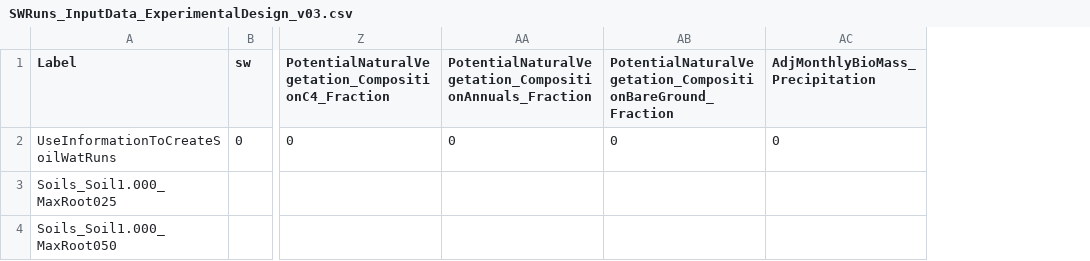
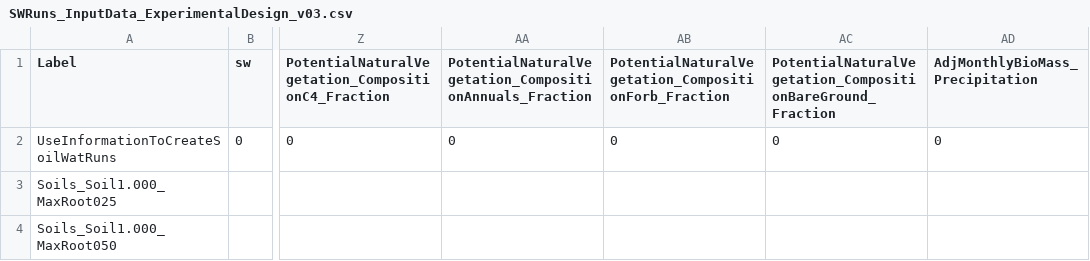
Before and after one commit to DrylandEcology/rSFSW2, a CSV file: 1_Data_SWInput/SWRuns_InputData_ExperimentalDesign_v03.csv, drawn as a sheet; only a part is shown, gaps mark what is left out; the diff names each change by its address in the sheet, - before the commit and + after, or states it on an @@ line.

Commit message:
Fixed some more output. Worked on fraction estimation.
Former-commit-id: 1d4114bb81b511faa4a8f0d4426faecfff3699b4

```diff
--- a/1_Data_SWInput/SWRuns_InputData_ExperimentalDesign_v03.csv
+++ b/1_Data_SWInput/SWRuns_InputData_ExperimentalDesign_v03.csv
+column AB, rows 1-2: PotentialNaturalVegetation_CompositionForb_Fraction | 0
```
Also changed, not shown: 1_Data_SWInput/SWRuns_InputData_TreatmentDesign_v14.csv, 1 other file.
